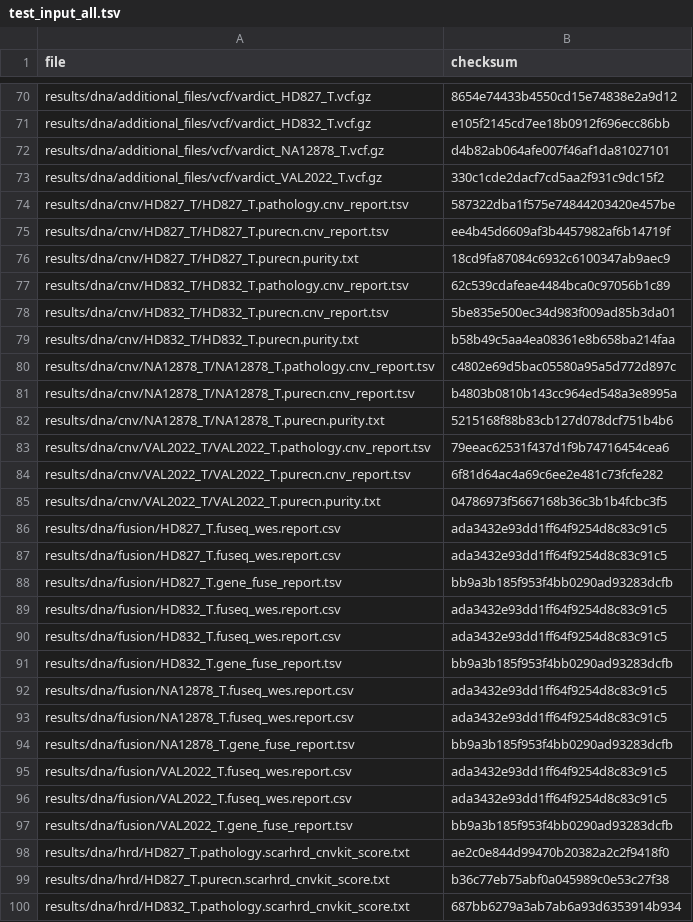
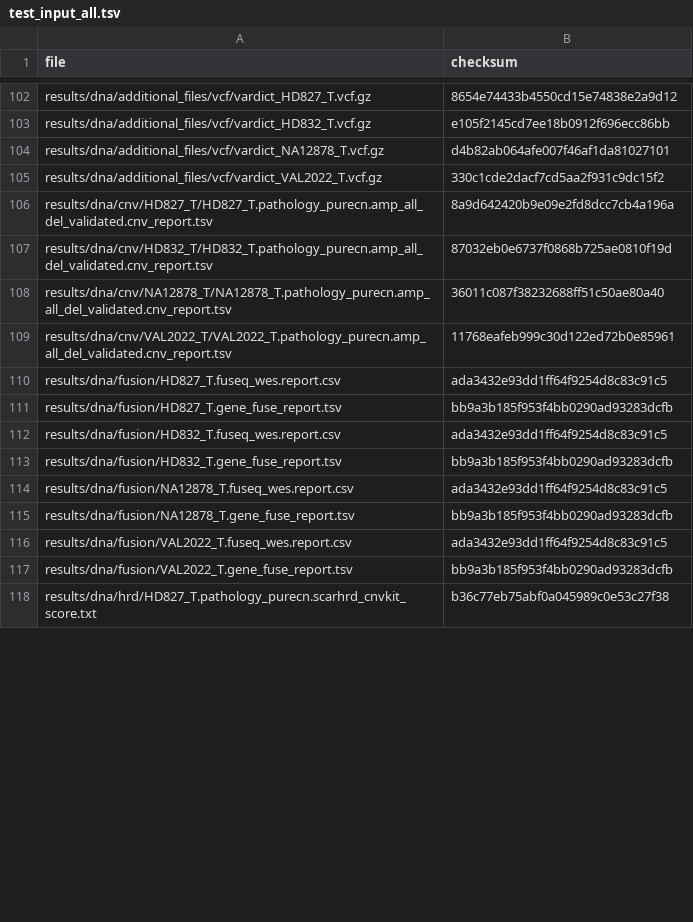
Before and after one commit to genomic-medicine-sweden/Twist_Solid, a TSV file: .tests/jenkins/test_input_all.tsv, drawn as a sheet; only a part is shown, gaps mark what is left out; the diff covers the shown part only.

```diff
--- a/.tests/jenkins/test_input_all.tsv
+++ b/.tests/jenkins/test_input_all.tsv
@@ -73,15 +105,6 @@ results/dna/additional_files/vcf/vardict_NA12878_T.vcf.gz	d4b82ab064afe007f46af1
 results/dna/additional_files/vcf/vardict_VAL2022_T.vcf.gz	330c1cde2dacf7cd5aa2f931c9dc15f2
-results/dna/cnv/HD827_T/HD827_T.pathology.cnv_report.tsv	587322dba1f575e74844203420e457be
-results/dna/cnv/HD827_T/HD827_T.purecn.cnv_report.tsv	ee4b45d6609af3b4457982af6b14719f
-results/dna/cnv/HD827_T/HD827_T.purecn.purity.txt	18cd9fa87084c6932c6100347ab9aec9
-results/dna/cnv/HD832_T/HD832_T.pathology.cnv_report.tsv	62c539cdafeae4484bca0c97056b1c89
-results/dna/cnv/HD832_T/HD832_T.purecn.cnv_report.tsv	5be835e500ec34d983f009ad85b3da01
-results/dna/cnv/HD832_T/HD832_T.purecn.purity.txt	b58b49c5aa4ea08361e8b658ba214faa
-results/dna/cnv/NA12878_T/NA12878_T.pathology.cnv_report.tsv	c4802e69d5bac05580a95a5d772d897c
-results/dna/cnv/NA12878_T/NA12878_T.purecn.cnv_report.tsv	b4803b0810b143cc964ed548a3e8995a
-results/dna/cnv/NA12878_T/NA12878_T.purecn.purity.txt	5215168f88b83cb127d078dcf751b4b6
-results/dna/cnv/VAL2022_T/VAL2022_T.pathology.cnv_report.tsv	79eeac62531f437d1f9b74716454cea6
-results/dna/cnv/VAL2022_T/VAL2022_T.purecn.cnv_report.tsv	6f81d64ac4a69c6ee2e481c73fcfe282
-results/dna/cnv/VAL2022_T/VAL2022_T.purecn.purity.txt	04786973f5667168b36c3b1b4fcbc3f5
-results/dna/fusion/HD827_T.fuseq_wes.report.csv	ada3432e93dd1ff64f9254d8c83c91c5
+results/dna/cnv/HD827_T/HD827_T.pathology_purecn.amp_all_del_validated.cnv_report.tsv	8a9d642420b9e09e2fd8dcc7cb4a196a
+results/dna/cnv/HD832_T/HD832_T.pathology_purecn.amp_all_del_validated.cnv_report.tsv	87032eb0e6737f0868b725ae0810f19d
+results/dna/cnv/NA12878_T/NA12878_T.pathology_purecn.amp_all_del_validated.cnv_report.tsv	36011c087f38232688ff51c50ae80a40
+results/dna/cnv/VAL2022_T/VAL2022_T.pathology_purecn.amp_all_del_validated.cnv_report.tsv	11768eafeb999c30d122ed72b0e85961
 results/dna/fusion/HD827_T.fuseq_wes.report.csv	ada3432e93dd1ff64f9254d8c83c91c5
@@ -89,5 +112,3 @@ results/dna/fusion/HD827_T.gene_fuse_report.tsv	bb9a3b185f953f4bb0290ad93283dcfb
 results/dna/fusion/HD832_T.fuseq_wes.report.csv	ada3432e93dd1ff64f9254d8c83c91c5
-results/dna/fusion/HD832_T.fuseq_wes.report.csv	ada3432e93dd1ff64f9254d8c83c91c5
 results/dna/fusion/HD832_T.gene_fuse_report.tsv	bb9a3b185f953f4bb0290ad93283dcfb
-results/dna/fusion/NA12878_T.fuseq_wes.report.csv	ada3432e93dd1ff64f9254d8c83c91c5
 results/dna/fusion/NA12878_T.fuseq_wes.report.csv	ada3432e93dd1ff64f9254d8c83c91c5
@@ -95,6 +116,3 @@ results/dna/fusion/NA12878_T.gene_fuse_report.tsv	bb9a3b185f953f4bb0290ad93283dc
 results/dna/fusion/VAL2022_T.fuseq_wes.report.csv	ada3432e93dd1ff64f9254d8c83c91c5
-results/dna/fusion/VAL2022_T.fuseq_wes.report.csv	ada3432e93dd1ff64f9254d8c83c91c5
 results/dna/fusion/VAL2022_T.gene_fuse_report.tsv	bb9a3b185f953f4bb0290ad93283dcfb
-results/dna/hrd/HD827_T.pathology.scarhrd_cnvkit_score.txt	ae2c0e844d99470b20382a2c2f9418f0
-results/dna/hrd/HD827_T.purecn.scarhrd_cnvkit_score.txt	b36c77eb75abf0a045989c0e53c27f38
-results/dna/hrd/HD832_T.pathology.scarhrd_cnvkit_score.txt	687bb6279a3ab7ab6a93d6353914b934
+results/dna/hrd/HD827_T.pathology_purecn.scarhrd_cnvkit_score.txt	b36c77eb75abf0a045989c0e53c27f38
```
Also changed, not shown: 33 added rows, 3 removed rows and 3 edited cells elsewhere in this file.
